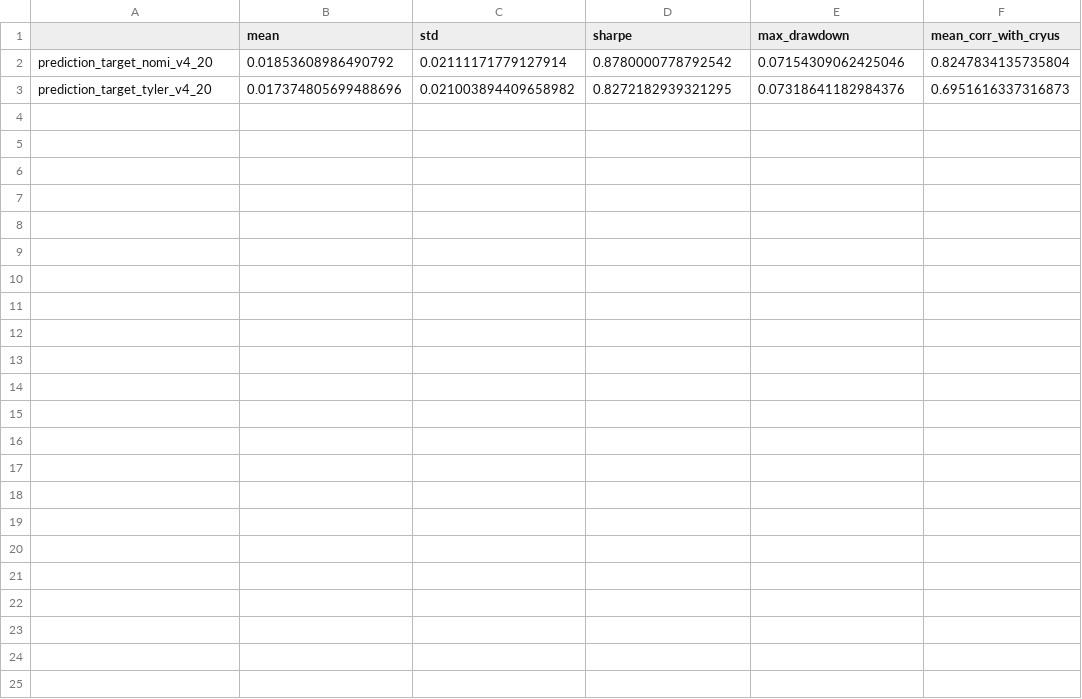
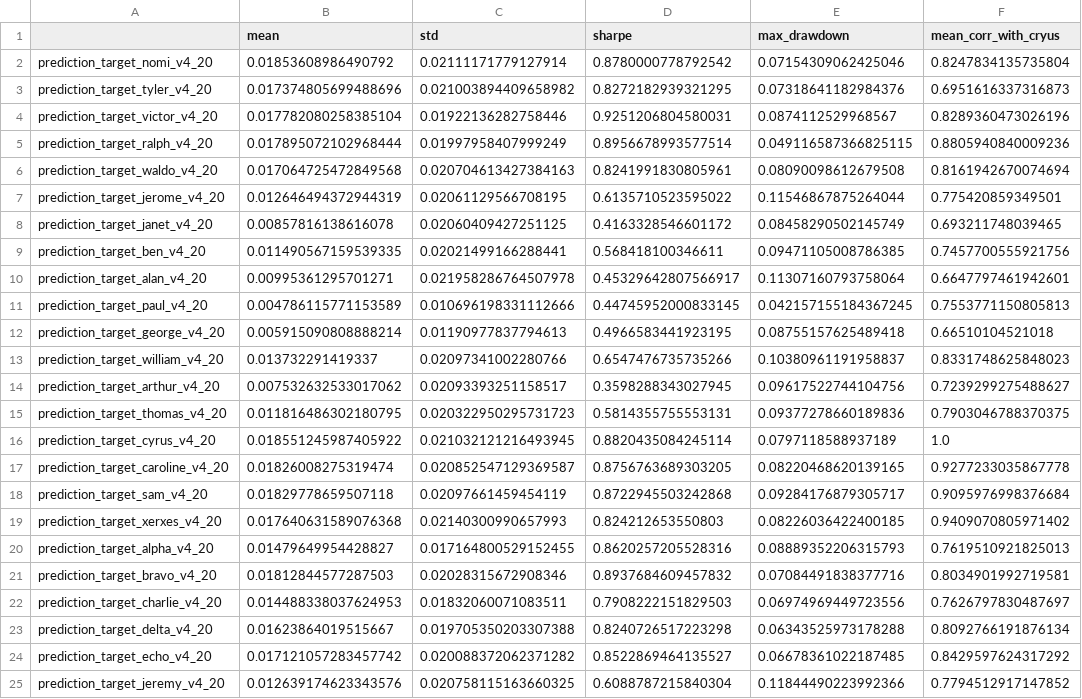
Before and after one commit to probabilis/bs_ml, a CSV file: rounds/2023-11-19_round0_all_targets_summary_metrics_targets.csv, drawn as a sheet; the diff names each change by its address in the sheet, - before the commit and + after, or states it on an @@ line.

```diff
--- a/rounds/2023-11-19_round0_all_targets_summary_metrics_targets.csv
+++ b/rounds/2023-11-19_round0_all_targets_summary_metrics_targets.csv
+row 4: prediction_target_victor_v4_20 | 0.017782080258385104 | 0.01922136282758446 | 0.9251206804580031 | 0.0874112529968567 | 0.8289360473026196
+row 5: prediction_target_ralph_v4_20 | 0.017895072102968444 | 0.01997958407999249 | 0.8956678993577514 | 0.049116587366825115 | 0.8805940840009236
+row 6: prediction_target_waldo_v4_20 | 0.017064725472849568 | 0.020704613427384163 | 0.8241991830805961 | 0.08090098612679508 | 0.8161942670074694
+row 7: prediction_target_jerome_v4_20 | 0.012646494372944319 | 0.02061129566708195 | 0.6135710523595022 | 0.11546867875264044 | 0.775420859349501
+row 8: prediction_target_janet_v4_20 | 0.00857816138616078 | 0.02060409427251125 | 0.4163328546601172 | 0.08458290502145749 | 0.693211748039465
+row 9: prediction_target_ben_v4_20 | 0.011490567159539335 | 0.02021499166288441 | 0.568418100346611 | 0.09471105008786385 | 0.7457700555921756
+row 10: prediction_target_alan_v4_20 | 0.00995361295701271 | 0.021958286764507978 | 0.45329642807566917 | 0.11307160793758064 | 0.6647797461942601
+row 11: prediction_target_paul_v4_20 | 0.004786115771153589 | 0.010696198331112666 | 0.44745952000833145 | 0.042157155184367245 | 0.7553771150805813
+row 12: prediction_target_george_v4_20 | 0.005915090808888214 | 0.01190977837794613 | 0.4966583441923195 | 0.08755157625489418 | 0.66510104521018
+row 13: prediction_target_william_v4_20 | 0.013732291419337 | 0.02097341002280766 | 0.6547476735735266 | 0.10380961191958837 | 0.8331748625848023
+row 14: prediction_target_arthur_v4_20 | 0.007532632533017062 | 0.02093393251158517 | 0.3598288343027945 | 0.09617522744104756 | 0.7239299275488627
+row 15: prediction_target_thomas_v4_20 | 0.011816486302180795 | 0.020322950295731723 | 0.5814355755553131 | 0.09377278660189836 | 0.7903046788370375
+row 16: prediction_target_cyrus_v4_20 | 0.018551245987405922 | 0.021032121216493945 | 0.8820435084245114 | 0.0797118588937189 | 1.0
+row 17: prediction_target_caroline_v4_20 | 0.01826008275319474 | 0.020852547129369587 | 0.8756763689303205 | 0.08220468620139165 | 0.9277233035867778
+row 18: prediction_target_sam_v4_20 | 0.01829778659507118 | 0.02097661459454119 | 0.8722945503242868 | 0.09284176879305717 | 0.9095976998376684
+row 19: prediction_target_xerxes_v4_20 | 0.017640631589076368 | 0.02140300990657993 | 0.824212653550803 | 0.08226036422400185 | 0.9409070805971402
+row 20: prediction_target_alpha_v4_20 | 0.01479649954428827 | 0.017164800529152455 | 0.8620257205528316 | 0.08889352206315793 | 0.7619510921825013
+row 21: prediction_target_bravo_v4_20 | 0.01812844577287503 | 0.02028315672908346 | 0.8937684609457832 | 0.07084491838377716 | 0.8034901992719581
+row 22: prediction_target_charlie_v4_20 | 0.014488338037624953 | 0.01832060071083511 | 0.7908222151829503 | 0.06974969449723556 | 0.7626797830487697
+row 23: prediction_target_delta_v4_20 | 0.01623864019515667 | 0.019705350203307388 | 0.8240726517223298 | 0.06343525973178288 | 0.8092766191876134
+row 24: prediction_target_echo_v4_20 | 0.017121057283457742 | 0.020088372062371282 | 0.8522869464135527 | 0.06678361022187485 | 0.8429597624317292
+row 25: prediction_target_jeremy_v4_20 | 0.012639174623343576 | 0.020758115163660325 | 0.6088787215840304 | 0.11844490223992366 | 0.7794512917147852
```
Also changed, not shown: 2 other files.
